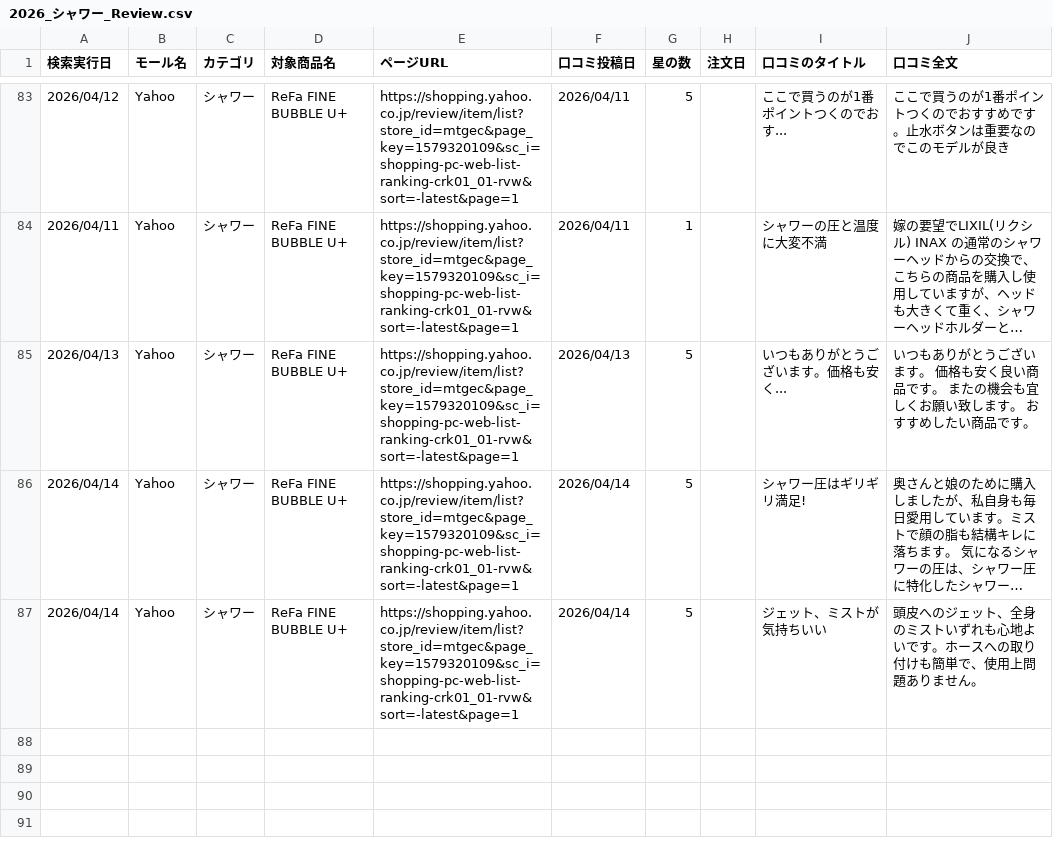
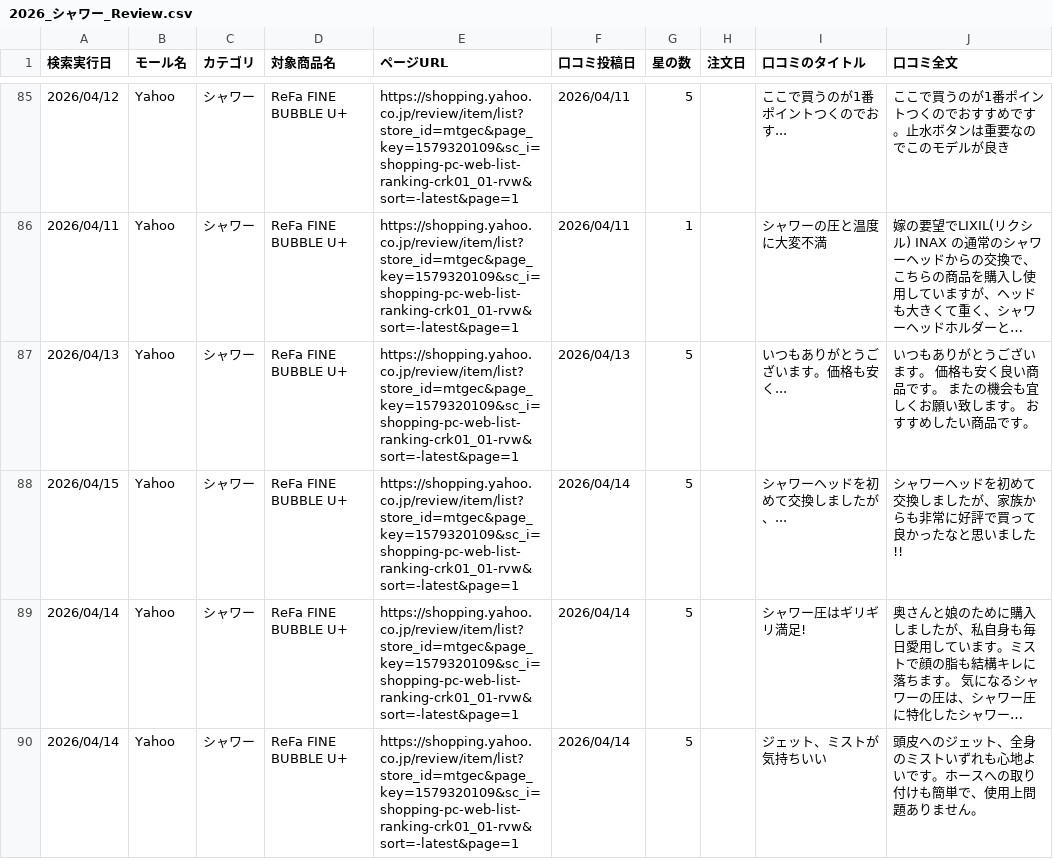
Before and after one commit to Beautech-1G/Review_scraper, a CSV file: review_csv/2026_シャワー_Review.csv, drawn as a sheet; only a part is shown, gaps mark what is left out; long unchanged cells end in …; the diff covers the shown part only; the diff names each change by its address in the sheet, - before the commit and + after, or states it on an @@ line.

```diff
--- a/review_csv/2026_シャワー_Review.csv
+++ b/review_csv/2026_シャワー_Review.csv
+row 88: 2026/04/15 | Yahoo | シャワー | ReFa FINE BUBBLE U+ | https://shopping.yahoo.co.jp/review/item/list?store_id=mtgec&page_key=1579320109&sc_i=shopping-pc-web-list-ranking-crk01_01-rvw&sort=-latest&page=1 | 2026/04/14 | 5 |  | シャワーヘッドを初めて交換しましたが、... | シャワーヘッドを初めて交換しましたが、家族からも非常に好評で買って良かったなと思いました!!
```
Also changed, not shown: 3 added rows elsewhere in this file.
